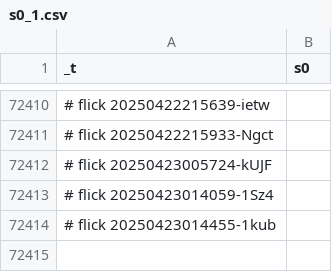
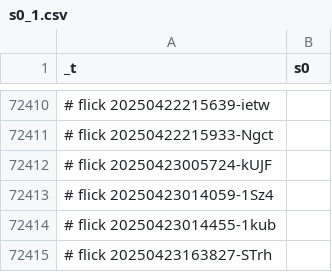
Before and after one commit to abikesa/brooklyn, a CSV file: kitabo/ensi/testbin/test2/assets/csv/s0_1.csv, drawn as a sheet; only a part is shown, gaps mark what is left out.

Commit message:
kitabo/ensi/testbin/test2/assets/csv/s0_1.csv

```diff
--- a/kitabo/ensi/testbin/test2/assets/csv/s0_1.csv
+++ b/kitabo/ensi/testbin/test2/assets/csv/s0_1.csv
@@ -72414 +72414,2 @@ _t,s0
 # flick 20250423014455-1kub
+# flick 20250423163827-STrh
```
